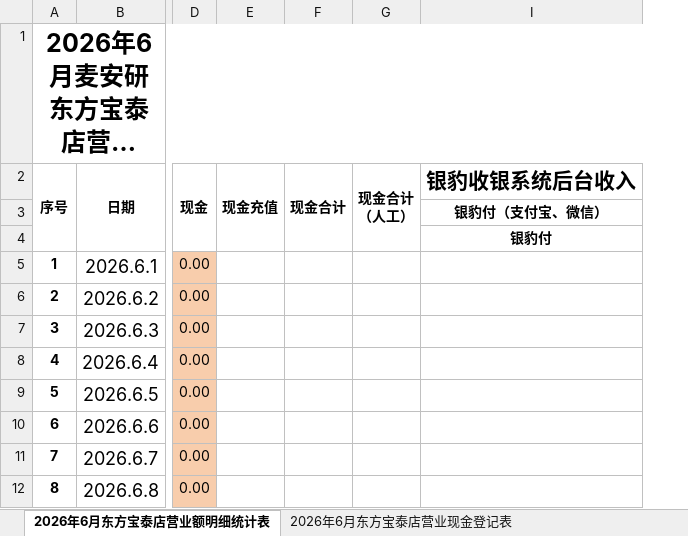
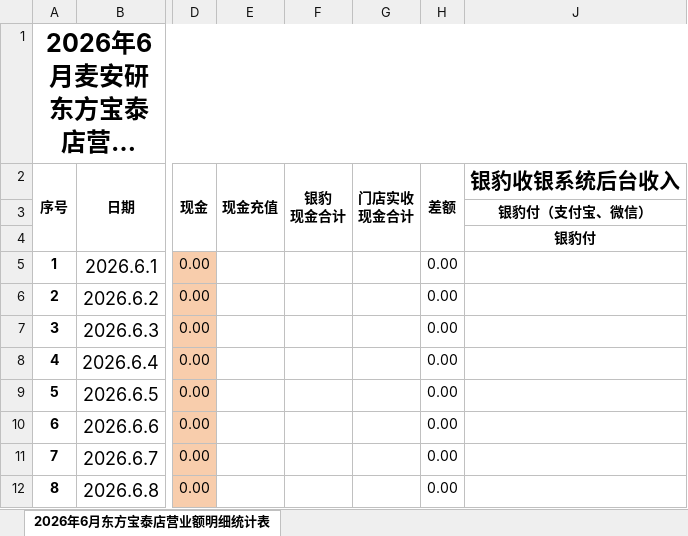
Before and after one commit to wadeee/mainyan-auto, an Excel workbook: finance/麦安研营业统计_格式化模板.xlsx, sheet 2026年6月东方宝泰店营业额明细统计表, drawn as a sheet; only a part is shown, gaps mark what is left out; long unchanged cells end in …; values as stored, in another font and other column widths than the file's, no borders; ↵ is a line break in a cell; the diff names each change by its address in the sheet, - before the commit and + after, or states it on an @@ line.

```diff
--- a/finance/麦安研营业统计_格式化模板.xlsx (sheet 2026年6月东方宝泰店营业额明细统计表)
+++ b/finance/麦安研营业统计_格式化模板.xlsx (sheet 2026年6月东方宝泰店营业额明细统计表)
-sheet tab: 2026年6月东方宝泰店营业现金登记表
@@ column H (差额) unhidden, rows 5-12: all 0.00 @@
-F2: 现金合计
+F2: 银豹 ↵ 现金合计
-G2: 现金合计 ↵ （人工）
+G2: 门店实收 ↵ 现金合计
```
Also changed, not shown: formulas that keep their value, 1 other file.
